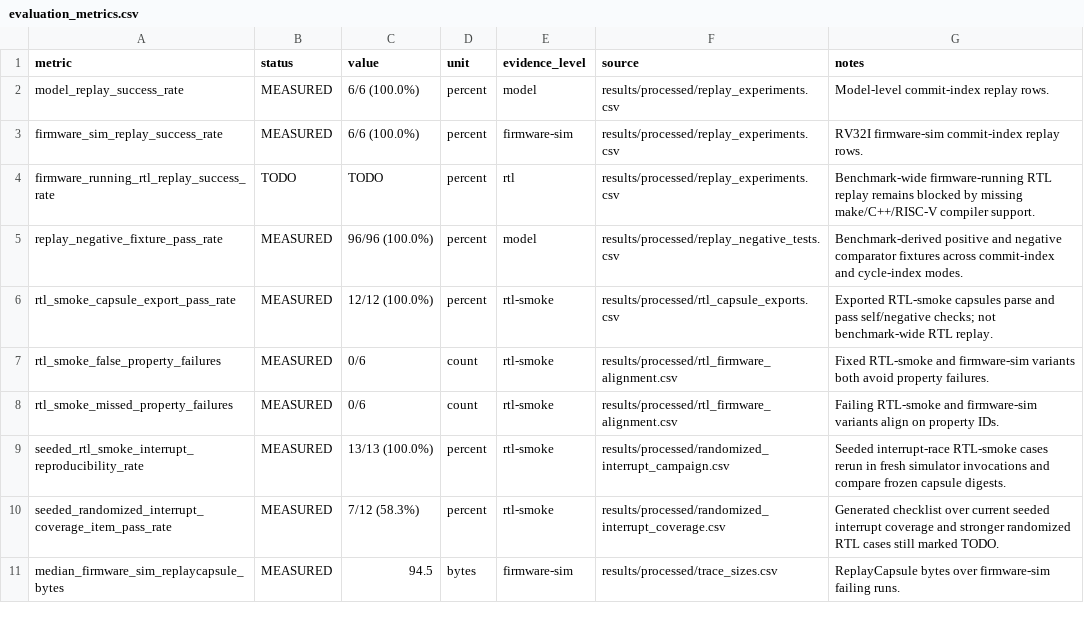
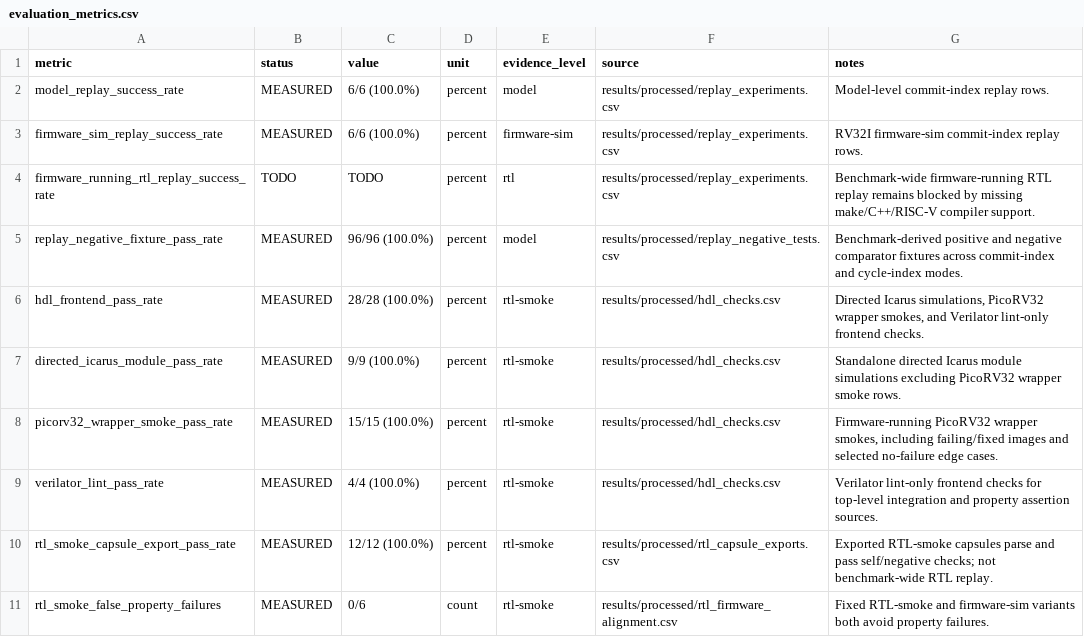
Before and after one commit to Tylerlee102/ASP-DAC, a CSV file: results/processed/evaluation_metrics.csv, drawn as a sheet; only a part is shown; the shorter side is filled out with more unchanged rows.

Commit message:
Add HDL pass-rate metrics

```diff
--- a/results/processed/evaluation_metrics.csv
+++ b/results/processed/evaluation_metrics.csv
@@ -5,2 +5,6 @@ firmware_running_rtl_replay_success_rate,TODO,TODO,percent,rtl,results/processed
 replay_negative_fixture_pass_rate,MEASURED,96/96 (100.0%),percent,model,results/processed/replay_negative_tests.csv,Benchmark-derived positive and negative comparator fixtures across commit-index and cycle-index modes.
+hdl_frontend_pass_rate,MEASURED,28/28 (100.0%),percent,rtl-smoke,results/processed/hdl_checks.csv,"Directed Icarus simulations, PicoRV32 wrapper smokes, and Verilator lint-only frontend checks."
+directed_icarus_module_pass_rate,MEASURED,9/9 (100.0%),percent,rtl-smoke,results/processed/hdl_checks.csv,Standalone directed Icarus module simulations excluding PicoRV32 wrapper smoke rows.
+picorv32_wrapper_smoke_pass_rate,MEASURED,15/15 (100.0%),percent,rtl-smoke,results/processed/hdl_checks.csv,"Firmware-running PicoRV32 wrapper smokes, including failing/fixed images and selected no-failure edge cases."
+verilator_lint_pass_rate,MEASURED,4/4 (100.0%),percent,rtl-smoke,results/processed/hdl_checks.csv,Verilator lint-only frontend checks for top-level integration and property assertion sources.
 rtl_smoke_capsule_export_pass_rate,MEASURED,12/12 (100.0%),percent,rtl-smoke,results/processed/rtl_capsule_exports.csv,Exported RTL-smoke capsules parse and pass self/negative checks; not benchmark-wide RTL replay.
```
Also changed, not shown: results/processed/artifact_manifest.csv, results/processed/claim_audit.csv, 2 other files.
